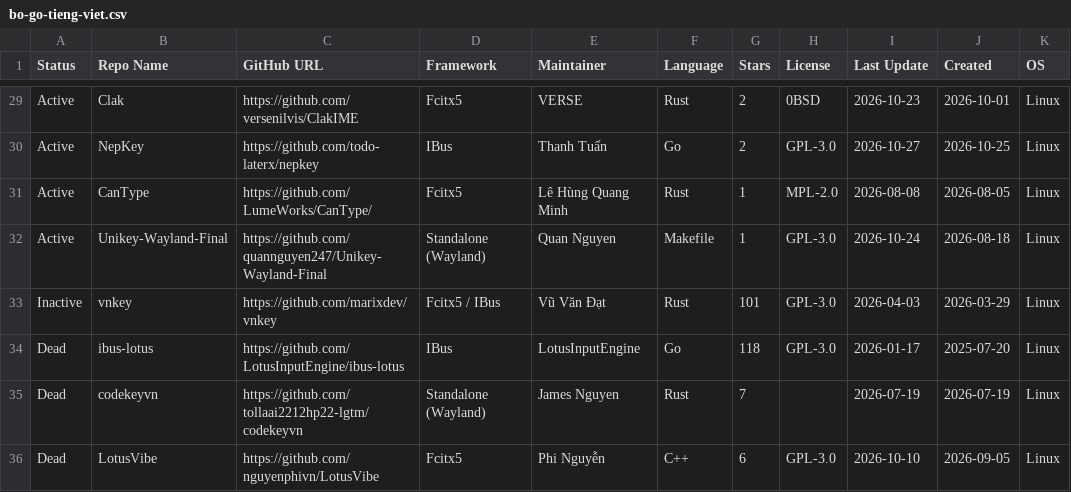
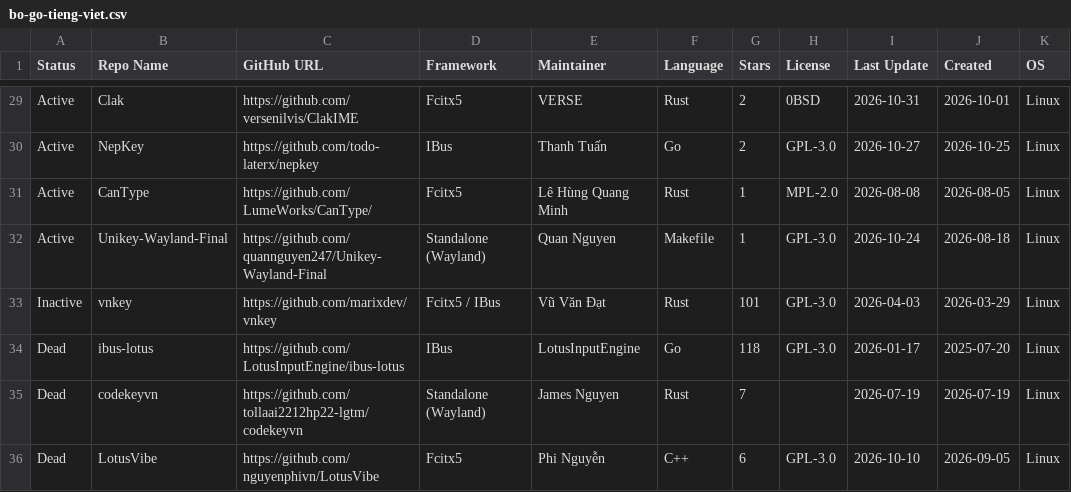
Before and after one commit to hthienloc/vietnamese-ime-tracker, a CSV file: bo-go-tieng-viet.csv, drawn as a sheet; only a part is shown, gaps mark what is left out; the diff covers the shown part only; the diff names each change by its address in the sheet, - before the commit and + after, or states it on an @@ line.

```diff
--- a/bo-go-tieng-viet.csv
+++ b/bo-go-tieng-viet.csv
-I29 (Last Update): 2026-10-23
+I29 (Last Update): 2026-10-31
```
Also changed, not shown: 2 added rows, 2 removed rows and 31 edited cells elsewhere in this file, 2 other files.
